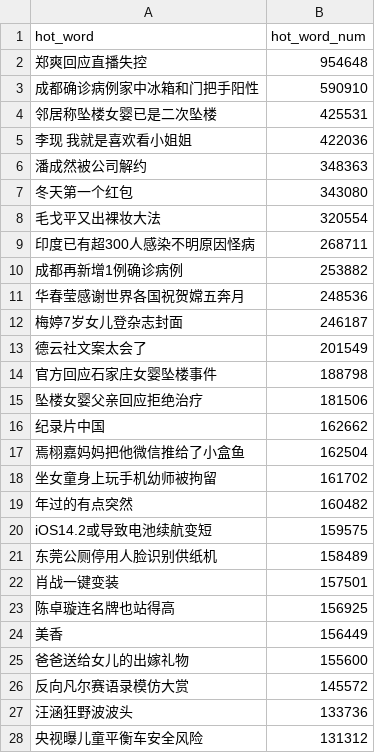
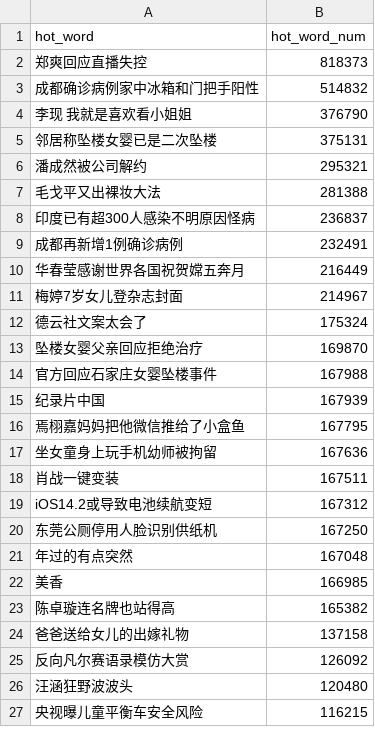
Before and after one commit to wuwe1/weibo-trends-archive, a CSV file: weibo-trends.csv, drawn as a sheet; only a part is shown; the diff covers the shown part only.

```diff
--- a/weibo-trends.csv
+++ b/weibo-trends.csv
@@ -1,28 +1,27 @@
 "hot_word","hot_word_num"
-"郑爽回应直播失控","954648"
-"成都确诊病例家中冰箱和门把手阳性","590910"
-"邻居称坠楼女婴已是二次坠楼","425531"
-"李现 我就是喜欢看小姐姐","422036"
-"潘成然被公司解约","348363"
-"冬天第一个红包","343080"
-"毛戈平又出裸妆大法","320554"
-"印度已有超300人感染不明原因怪病","268711"
-"成都再新增1例确诊病例","253882"
-"华春莹感谢世界各国祝贺嫦五奔月","248536"
-"梅婷7岁女儿登杂志封面","246187"
-"德云社文案太会了","201549"
-"官方回应石家庄女婴坠楼事件","188798"
-"坠楼女婴父亲回应拒绝治疗","181506"
-"纪录片中国","162662"
-"焉栩嘉妈妈把他微信推给了小盒鱼","162504"
-"坐女童身上玩手机幼师被拘留","161702"
-"年过的有点突然","160482"
-"iOS14.2或导致电池续航变短","159575"
-"东莞公厕停用人脸识别供纸机","158489"
-"肖战一键变装","157501"
-"陈卓璇连名牌也站得高","156925"
-"美香","156449"
-"爸爸送给女儿的出嫁礼物","155600"
-"反向凡尔赛语录模仿大赏","145572"
-"汪涵狂野波波头","133736"
-"央视曝儿童平衡车安全风险","131312"
+"郑爽回应直播失控","818373"
+"成都确诊病例家中冰箱和门把手阳性","514832"
+"李现 我就是喜欢看小姐姐","376790"
+"邻居称坠楼女婴已是二次坠楼","375131"
+"潘成然被公司解约","295321"
+"毛戈平又出裸妆大法","281388"
+"印度已有超300人感染不明原因怪病","236837"
+"成都再新增1例确诊病例","232491"
+"华春莹感谢世界各国祝贺嫦五奔月","216449"
+"梅婷7岁女儿登杂志封面","214967"
+"德云社文案太会了","175324"
+"坠楼女婴父亲回应拒绝治疗","169870"
+"官方回应石家庄女婴坠楼事件","167988"
+"纪录片中国","167939"
+"焉栩嘉妈妈把他微信推给了小盒鱼","167795"
+"坐女童身上玩手机幼师被拘留","167636"
+"肖战一键变装","167511"
+"iOS14.2或导致电池续航变短","167312"
+"东莞公厕停用人脸识别供纸机","167250"
+"年过的有点突然","167048"
+"美香","166985"
+"陈卓璇连名牌也站得高","165382"
+"爸爸送给女儿的出嫁礼物","137158"
+"反向凡尔赛语录模仿大赏","126092"
+"汪涵狂野波波头","120480"
+"央视曝儿童平衡车安全风险","116215"
```
Also changed, not shown: 8 added rows, 7 removed rows and 16 edited cells elsewhere in this file, 1 other file.
